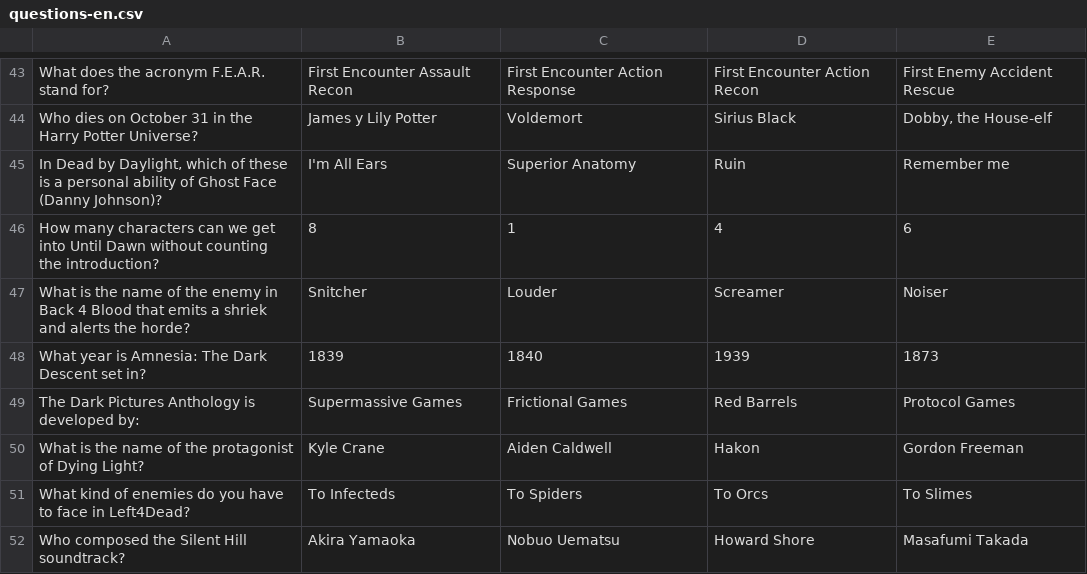
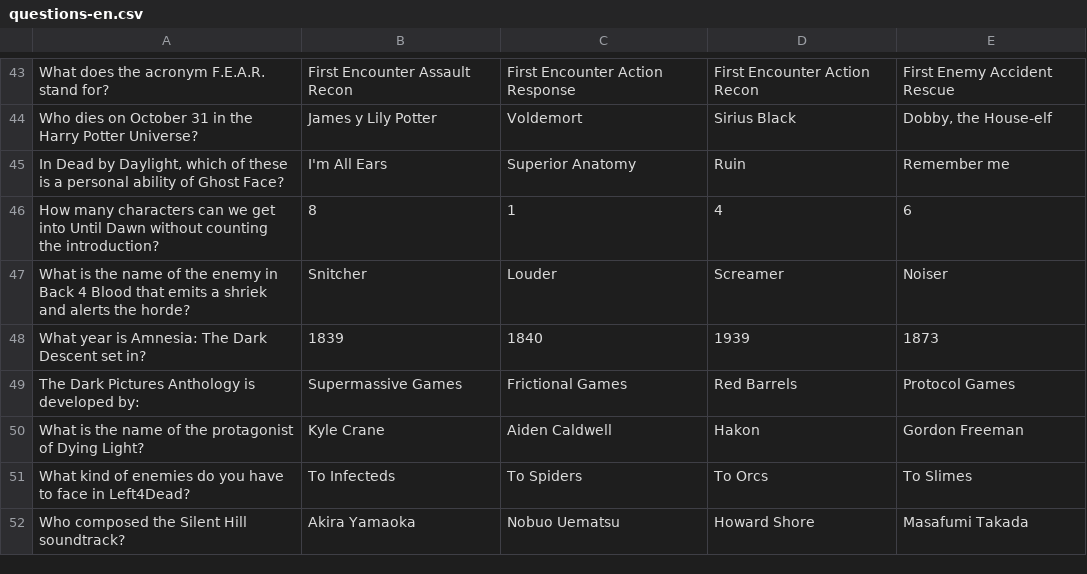
Before and after one commit to Dixper/dixper-sdk-plugin-samples, a CSV file: src/halloween/assets/questions-en.csv, drawn as a sheet; only a part is shown, gaps mark what is left out.

```diff
--- a/src/halloween/assets/questions-en.csv
+++ b/src/halloween/assets/questions-en.csv
@@ -44,3 +44,3 @@ What does the acronym F.E.A.R. stand for?;First Encounter Assault Recon;First En
 Who dies on October 31 in the Harry Potter Universe?;James y Lily Potter;Voldemort;Sirius Black;Dobby, the House-elf;
-In Dead by Daylight, which of these is a personal ability of Ghost Face (Danny Johnson)?;I'm All Ears;Superior Anatomy;Ruin;Remember me;
+In Dead by Daylight, which of these is a personal ability of Ghost Face?;I'm All Ears;Superior Anatomy;Ruin;Remember me;
 How many characters can we get into Until Dawn without counting the introduction?;8;1;4;6;
```
Also changed, not shown: 6 other files.
